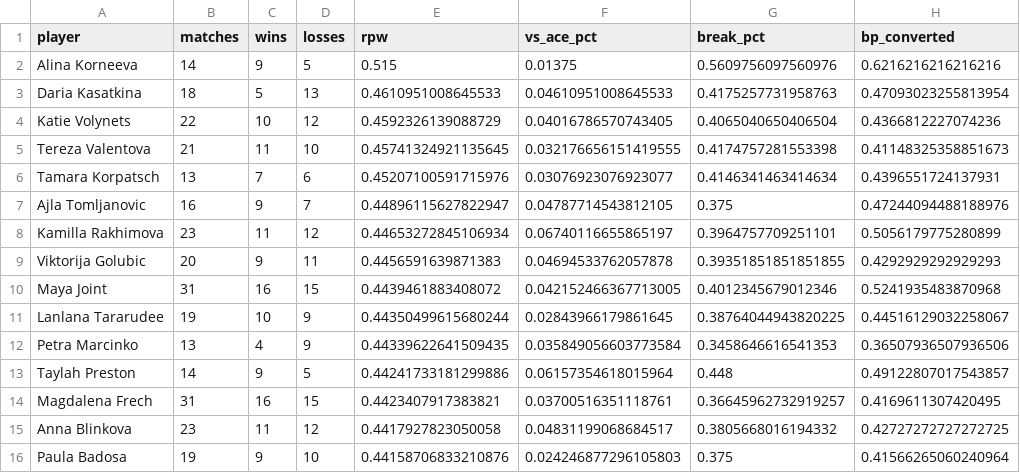
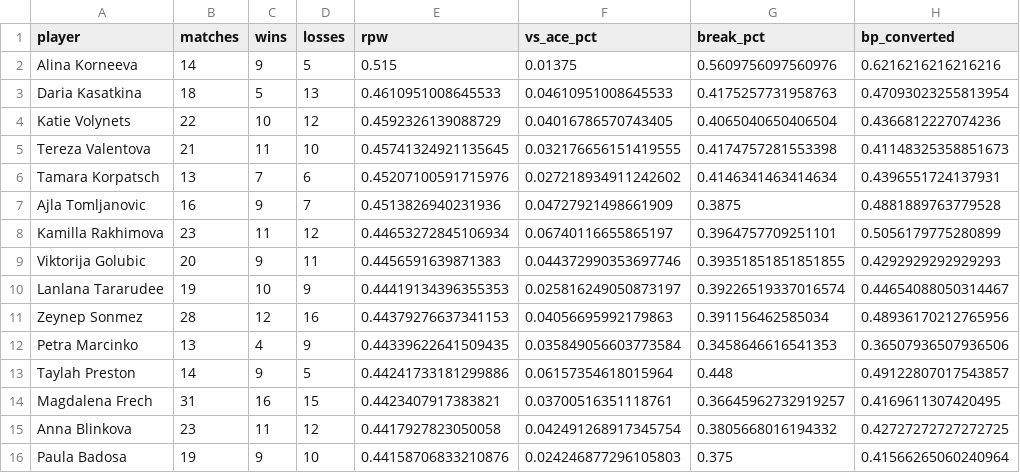
Before and after one commit to karlewaczko/TennisSharpBot, a CSV file: data/processed/ta_leaders_wta_51100_return_hard.csv, drawn as a sheet; only a part is shown; the diff covers the shown part only.

```diff
--- a/data/processed/ta_leaders_wta_51100_return_hard.csv
+++ b/data/processed/ta_leaders_wta_51100_return_hard.csv
@@ -5,8 +5,8 @@ Katie Volynets,22,10,12,0.4592326139088729,0.04016786570743405,0.406504065040650
 Tereza Valentova,21,11,10,0.45741324921135645,0.032176656151419555,0.4174757281553398,0.41148325358851673
-Tamara Korpatsch,13,7,6,0.45207100591715976,0.03076923076923077,0.4146341463414634,0.4396551724137931
-Ajla Tomljanovic,16,9,7,0.44896115627822947,0.04787714543812105,0.375,0.47244094488188976
+Tamara Korpatsch,13,7,6,0.45207100591715976,0.027218934911242602,0.4146341463414634,0.4396551724137931
+Ajla Tomljanovic,16,9,7,0.4513826940231936,0.04727921498661909,0.3875,0.4881889763779528
 Kamilla Rakhimova,23,11,12,0.44653272845106934,0.06740116655865197,0.3964757709251101,0.5056179775280899
-Viktorija Golubic,20,9,11,0.4456591639871383,0.04694533762057878,0.39351851851851855,0.4292929292929293
-Maya Joint,31,16,15,0.4439461883408072,0.042152466367713005,0.4012345679012346,0.5241935483870968
-Lanlana Tararudee,19,10,9,0.44350499615680244,0.02843966179861645,0.38764044943820225,0.44516129032258067
+Viktorija Golubic,20,9,11,0.4456591639871383,0.044372990353697746,0.39351851851851855,0.4292929292929293
+Lanlana Tararudee,19,10,9,0.44419134396355353,0.025816249050873197,0.39226519337016574,0.44654088050314467
+Zeynep Sonmez,28,12,16,0.44379276637341153,0.04056695992179863,0.391156462585034,0.48936170212765956
 Petra Marcinko,13,4,9,0.44339622641509435,0.035849056603773584,0.3458646616541353,0.36507936507936506
@@ -14,3 +14,3 @@ Taylah Preston,14,9,5,0.44241733181299886,0.06157354618015964,0.448,0.4912280701
 Magdalena Frech,31,16,15,0.4423407917383821,0.03700516351118761,0.36645962732919257,0.4169611307420495
-Anna Blinkova,23,11,12,0.4417927823050058,0.04831199068684517,0.3805668016194332,0.42727272727272725
+Anna Blinkova,23,11,12,0.4417927823050058,0.042491268917345754,0.3805668016194332,0.42727272727272725
 Paula Badosa,19,9,10,0.44158706833210876,0.024246877296105803,0.375,0.41566265060240964
```
Also changed, not shown: 2 added rows, 2 removed rows and 5 edited cells elsewhere in this file, data/processed/ta_leaders_wta_51100_return_all.csv, data/processed/ta_leaders_wta_51100_serve_hard.csv, 7 other files.
